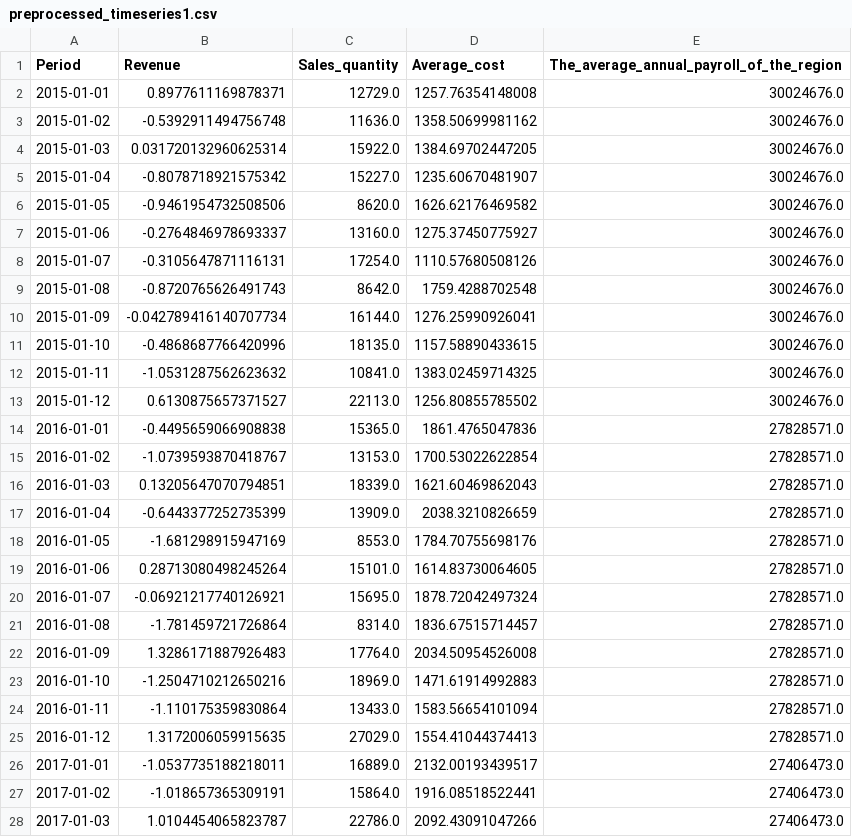
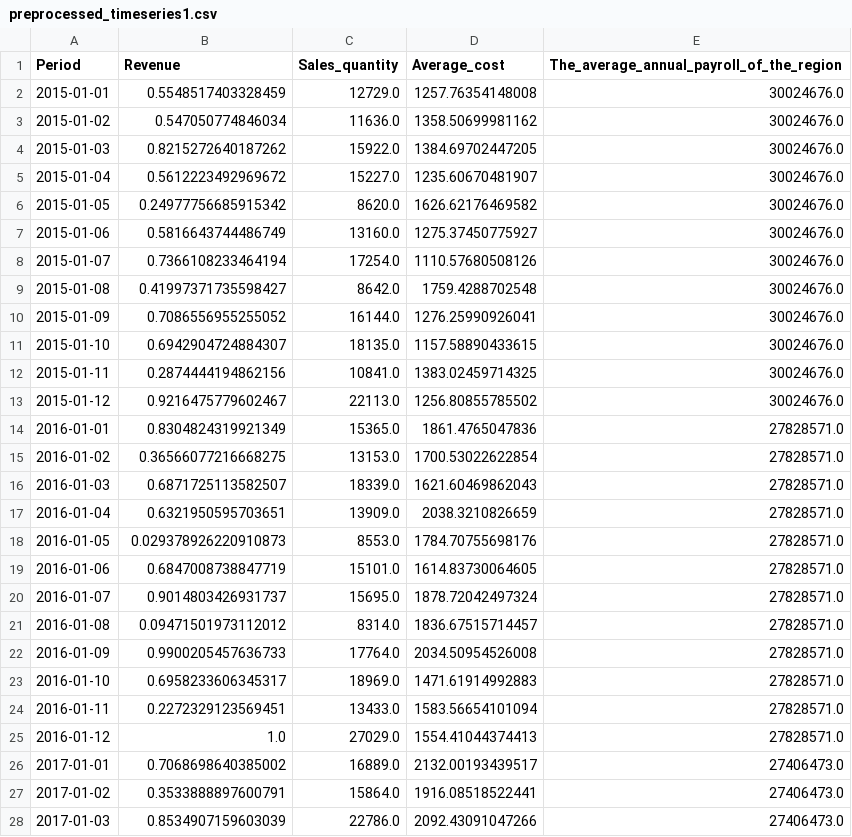
Before and after one commit to Raed-Bourouis/MLEASE, a CSV file: preprocessing/output/preprocessed_timeseries1.csv, drawn as a sheet; only a part is shown; the diff covers the shown part only.

```diff
--- a/preprocessing/output/preprocessed_timeseries1.csv
+++ b/preprocessing/output/preprocessed_timeseries1.csv
@@ -1,28 +1,28 @@
 Period,Revenue,Sales_quantity,Average_cost,The_average_annual_payroll_of_the_region
-2015-01-01,0.8977611169878371,12729.0,1257.76354148008,30024676.0
-2015-01-02,-0.5392911494756748,11636.0,1358.50699981162,30024676.0
-2015-01-03,0.031720132960625314,15922.0,1384.69702447205,30024676.0
-2015-01-04,-0.8078718921575342,15227.0,1235.60670481907,30024676.0
-2015-01-05,-0.9461954732508506,8620.0,1626.62176469582,30024676.0
-2015-01-06,-0.2764846978693337,13160.0,1275.37450775927,30024676.0
-2015-01-07,-0.3105647871116131,17254.0,1110.57680508126,30024676.0
-2015-01-08,-0.8720765626491743,8642.0,1759.4288702548,30024676.0
-2015-01-09,-0.042789416140707734,16144.0,1276.25990926041,30024676.0
-2015-01-10,-0.4868687766420996,18135.0,1157.58890433615,30024676.0
-2015-01-11,-1.0531287562623632,10841.0,1383.02459714325,30024676.0
-2015-01-12,0.6130875657371527,22113.0,1256.80855785502,30024676.0
-2016-01-01,-0.4495659066908838,15365.0,1861.4765047836,27828571.0
-2016-01-02,-1.0739593870418767,13153.0,1700.53022622854,27828571.0
-2016-01-03,0.13205647070794851,18339.0,1621.60469862043,27828571.0
-2016-01-04,-0.6443377252735399,13909.0,2038.3210826659,27828571.0
-2016-01-05,-1.681298915947169,8553.0,1784.70755698176,27828571.0
-2016-01-06,0.28713080498245264,15101.0,1614.83730064605,27828571.0
-2016-01-07,-0.06921217740126921,15695.0,1878.72042497324,27828571.0
-2016-01-08,-1.781459721726864,8314.0,1836.67515714457,27828571.0
-2016-01-09,1.3286171887926483,17764.0,2034.50954526008,27828571.0
-2016-01-10,-1.2504710212650216,18969.0,1471.61914992883,27828571.0
-2016-01-11,-1.110175359830864,13433.0,1583.56654101094,27828571.0
-2016-01-12,1.3172006059915635,27029.0,1554.41044374413,27828571.0
-2017-01-01,-1.0537735188218011,16889.0,2132.00193439517,27406473.0
-2017-01-02,-1.018657365309191,15864.0,1916.08518522441,27406473.0
-2017-01-03,1.0104454065823787,22786.0,2092.43091047266,27406473.0
+2015-01-01,0.5548517403328459,12729.0,1257.76354148008,30024676.0
+2015-01-02,0.547050774846034,11636.0,1358.50699981162,30024676.0
+2015-01-03,0.8215272640187262,15922.0,1384.69702447205,30024676.0
+2015-01-04,0.5612223492969672,15227.0,1235.60670481907,30024676.0
+2015-01-05,0.24977756685915342,8620.0,1626.62176469582,30024676.0
+2015-01-06,0.5816643744486749,13160.0,1275.37450775927,30024676.0
+2015-01-07,0.7366108233464194,17254.0,1110.57680508126,30024676.0
+2015-01-08,0.41997371735598427,8642.0,1759.4288702548,30024676.0
+2015-01-09,0.7086556955255052,16144.0,1276.25990926041,30024676.0
+2015-01-10,0.6942904724884307,18135.0,1157.58890433615,30024676.0
+2015-01-11,0.2874444194862156,10841.0,1383.02459714325,30024676.0
+2015-01-12,0.9216475779602467,22113.0,1256.80855785502,30024676.0
+2016-01-01,0.8304824319921349,15365.0,1861.4765047836,27828571.0
+2016-01-02,0.36566077216668275,13153.0,1700.53022622854,27828571.0
+2016-01-03,0.6871725113582507,18339.0,1621.60469862043,27828571.0
+2016-01-04,0.6321950595703651,13909.0,2038.3210826659,27828571.0
+2016-01-05,0.029378926220910873,8553.0,1784.70755698176,27828571.0
+2016-01-06,0.6847008738847719,15101.0,1614.83730064605,27828571.0
+2016-01-07,0.9014803426931737,15695.0,1878.72042497324,27828571.0
+2016-01-08,0.09471501973112012,8314.0,1836.67515714457,27828571.0
+2016-01-09,0.9900205457636733,17764.0,2034.50954526008,27828571.0
+2016-01-10,0.6958233606345317,18969.0,1471.61914992883,27828571.0
+2016-01-11,0.2272329123569451,13433.0,1583.56654101094,27828571.0
+2016-01-12,1.0,27029.0,1554.41044374413,27828571.0
+2017-01-01,0.7068698640385002,16889.0,2132.00193439517,27406473.0
+2017-01-02,0.3533888897600791,15864.0,1916.08518522441,27406473.0
+2017-01-03,0.8534907159603039,22786.0,2092.43091047266,27406473.0
```
Also changed, not shown: 69 edited cells elsewhere in this file, Training/forecast_prophet_TRFVOLUSM227NFWA.csv, preprocessing/output/preprocessed_timeseries0.csv, 10 other files.
